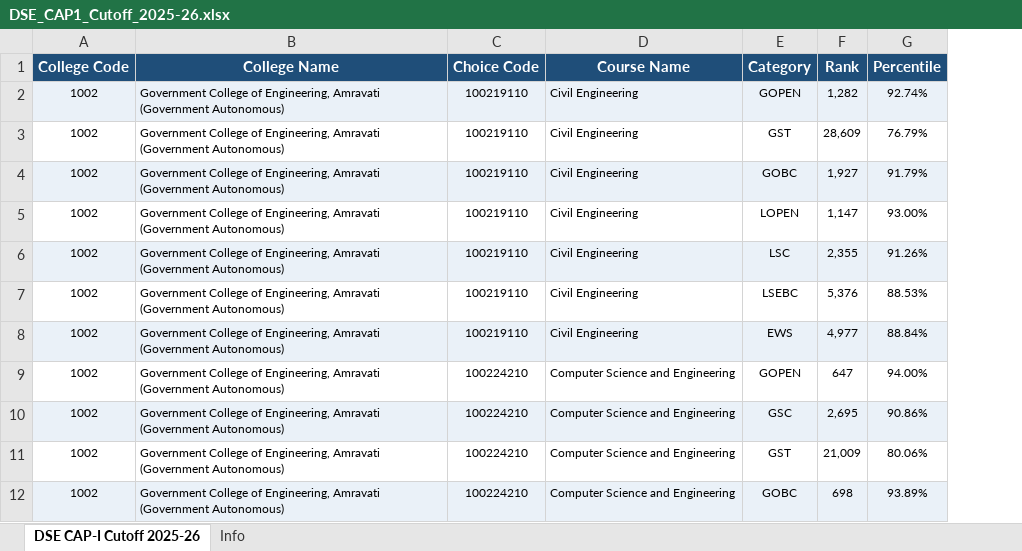
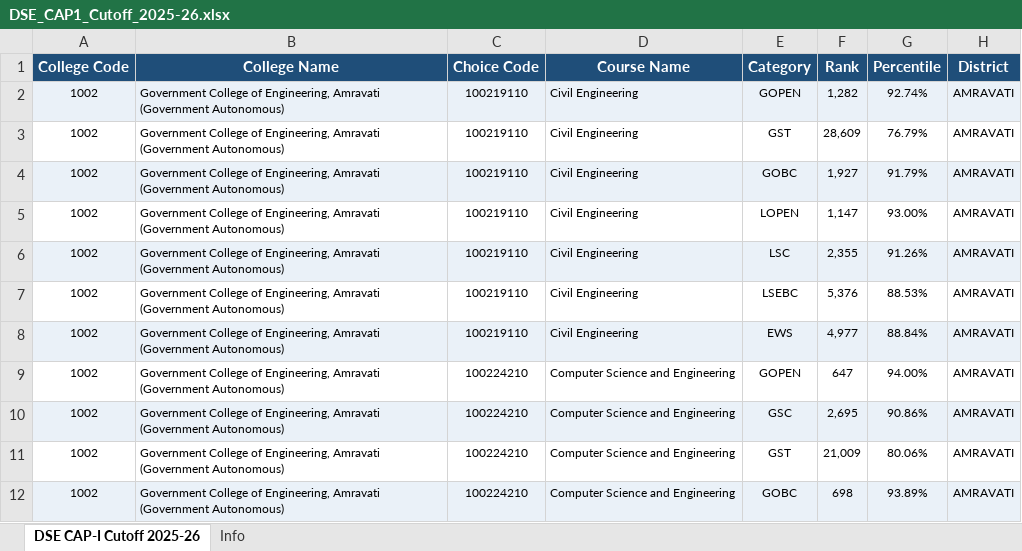
Before and after one commit to Radhesham87/engineering-website, an Excel workbook: backend/data/sources/DSE_CAP1_Cutoff_2025-26.xlsx, sheet DSE CAP-I Cutoff 2025-26, drawn as a sheet; only a part is shown; values as stored, in another font and other column widths than the file's, no borders; the diff names each change by its address in the sheet, - before the commit and + after, or states it on an @@ line.

```diff
--- a/backend/data/sources/DSE_CAP1_Cutoff_2025-26.xlsx (sheet DSE CAP-I Cutoff 2025-26)
+++ b/backend/data/sources/DSE_CAP1_Cutoff_2025-26.xlsx (sheet DSE CAP-I Cutoff 2025-26)
+column H (District), rows 2-12: all AMRAVATI
```
Also changed, not shown: 3 other files.
